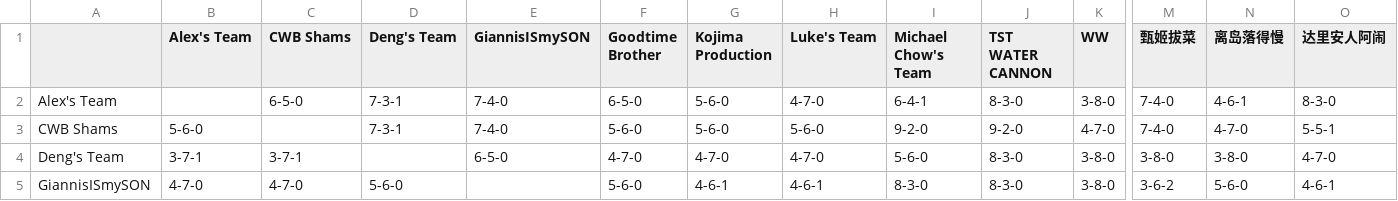
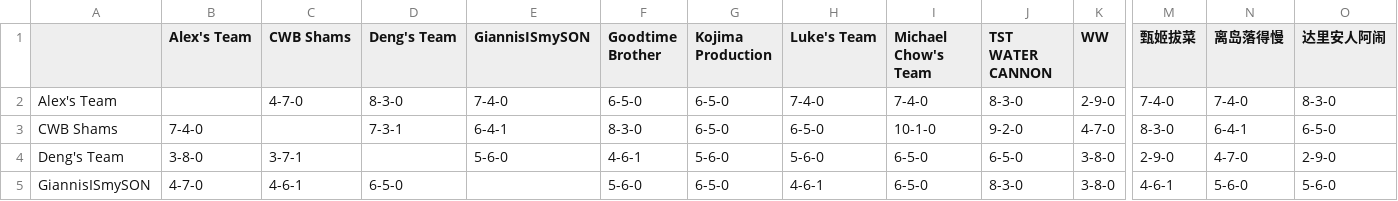
Before and after one commit to williamww19/fantasy, a CSV file: data/league_13648/weekly_summary/week_14.csv, drawn as a sheet; only a part is shown, gaps mark what is left out; the diff covers the shown part only; the diff names each change by its address in the sheet, - before the commit and + after, or states it on an @@ line.

```diff
--- a/data/league_13648/weekly_summary/week_14.csv
+++ b/data/league_13648/weekly_summary/week_14.csv
-C2 (CWB Shams): 6-5-0
+C2 (CWB Shams): 4-7-0
-D2 (Deng's Team): 7-3-1
+D2 (Deng's Team): 8-3-0
-G2:G3 (Kojima Production): 5-6-0
+G2:G3 (Kojima Production): 6-5-0
-H2 (Luke's Team): 4-7-0
+H2 (Luke's Team): 7-4-0
-I2 (Michael Chow's Team): 6-4-1
+I2 (Michael Chow's Team): 7-4-0
-K2 (WW): 3-8-0
+K2 (WW): 2-9-0
-N2 (离岛落得慢): 4-6-1
+N2 (离岛落得慢): 7-4-0
-B3 (Alex's Team): 5-6-0
+B3 (Alex's Team): 7-4-0
-E3 (GiannisISmySON): 7-4-0
+E3 (GiannisISmySON): 6-4-1
-F3 (Goodtime Brother): 5-6-0
+F3 (Goodtime Brother): 8-3-0
-H3 (Luke's Team): 5-6-0
+H3 (Luke's Team): 6-5-0
-I3 (Michael Chow's Team): 9-2-0
+I3 (Michael Chow's Team): 10-1-0
-M3 (甄姬拔菜): 7-4-0
+M3 (甄姬拔菜): 8-3-0
-N3 (离岛落得慢): 4-7-0
+N3 (离岛落得慢): 6-4-1
-O3 (达里安人阿闹): 5-5-1
+O3 (达里安人阿闹): 6-5-0
-B4 (Alex's Team): 3-7-1
+B4 (Alex's Team): 3-8-0
-E4 (GiannisISmySON): 6-5-0
+E4 (GiannisISmySON): 5-6-0
-F4 (Goodtime Brother): 4-7-0
+F4 (Goodtime Brother): 4-6-1
-G4 (Kojima Production): 4-7-0
+G4 (Kojima Production): 5-6-0
-H4 (Luke's Team): 4-7-0
+H4 (Luke's Team): 5-6-0
-I4 (Michael Chow's Team): 5-6-0
+I4 (Michael Chow's Team): 6-5-0
-J4 (TST WATER CANNON): 8-3-0
+J4 (TST WATER CANNON): 6-5-0
-M4 (甄姬拔菜): 3-8-0
+M4 (甄姬拔菜): 2-9-0
-N4 (离岛落得慢): 3-8-0
+N4 (离岛落得慢): 4-7-0
-O4 (达里安人阿闹): 4-7-0
+O4 (达里安人阿闹): 2-9-0
-C5 (CWB Shams): 4-7-0
+C5 (CWB Shams): 4-6-1
-D5 (Deng's Team): 5-6-0
+D5 (Deng's Team): 6-5-0
-G5 (Kojima Production): 4-6-1
+G5 (Kojima Production): 6-5-0
-I5 (Michael Chow's Team): 8-3-0
+I5 (Michael Chow's Team): 6-5-0
-M5 (甄姬拔菜): 3-6-2
+M5 (甄姬拔菜): 4-6-1
-O5 (达里安人阿闹): 4-6-1
+O5 (达里安人阿闹): 5-6-0
```
Also changed, not shown: 90 edited cells elsewhere in this file, data/league_13648/weekly_stats/week_14.csv, data/league_33203/weekly_stats/week_14.csv, 4 other files.
